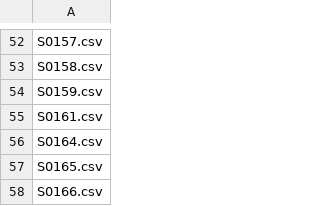
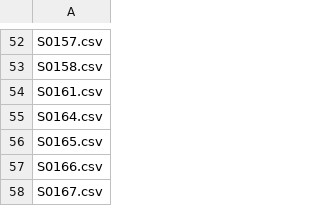
Before and after one commit to uwdb/istc_oceanography, a CSV file: metadata/valid_samples_all_filenames.csv, drawn as a sheet; only a part is shown, gaps mark what is left out; the shorter side is filled out with more unchanged rows.

```diff
--- a/metadata/valid_samples_all_filenames.csv
+++ b/metadata/valid_samples_all_filenames.csv
@@ -53,3 +53,2 @@ S0157.csv
 S0158.csv
-S0159.csv
 S0161.csv
```
Also changed, not shown: metadata/valid_samples_GA02_filenames_perm.csv.
